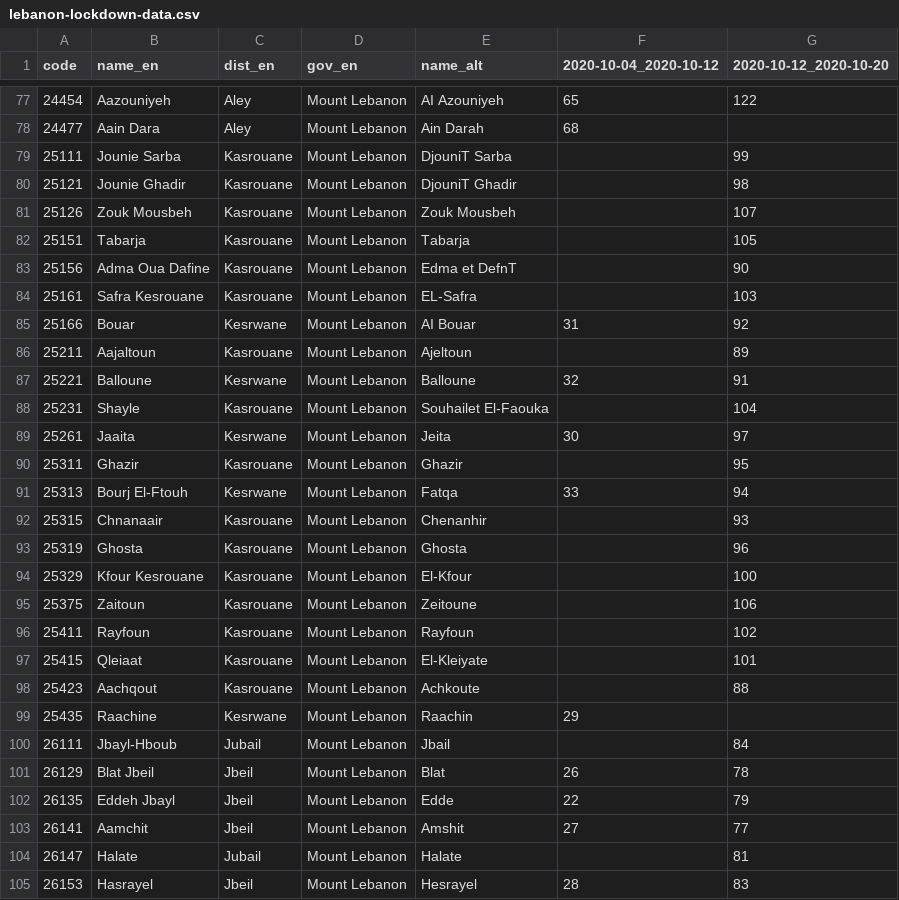
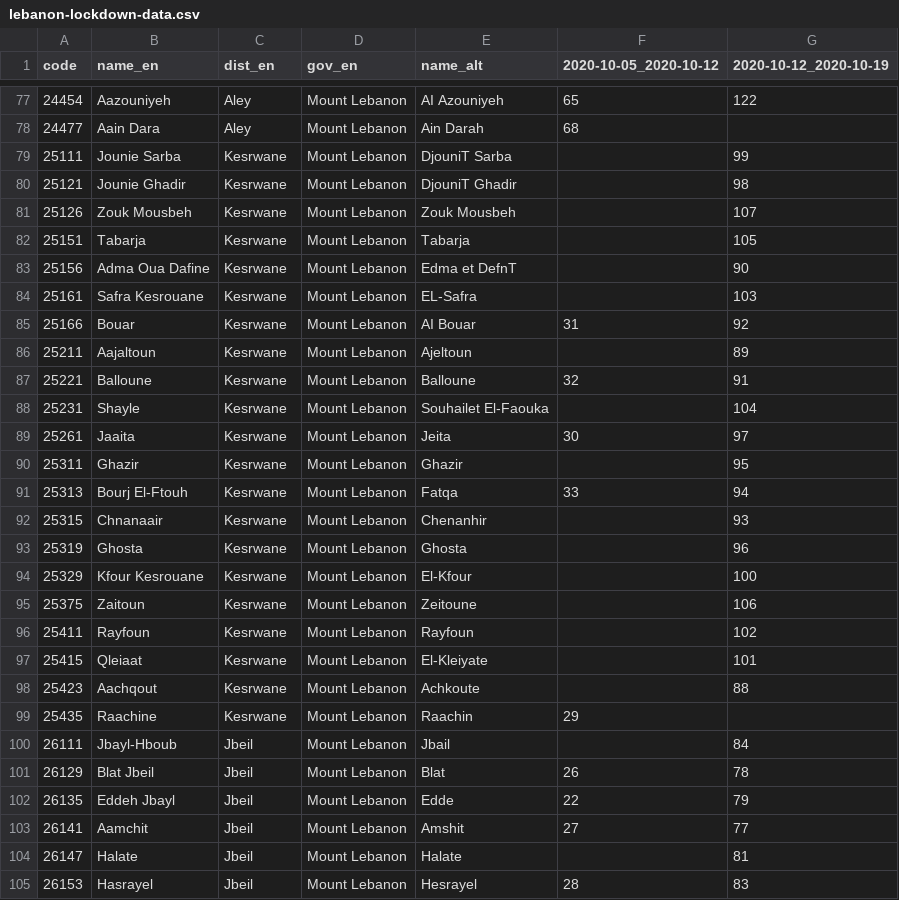
Before and after one commit to bothness/geo-data, a CSV file: csv/lebanon-lockdown-data.csv, drawn as a sheet; only a part is shown, gaps mark what is left out; the diff covers the shown part only.

Commit message:
Fixed names and dates

```diff
--- a/csv/lebanon-lockdown-data.csv
+++ b/csv/lebanon-lockdown-data.csv
@@ -1 +1 @@
-code,name_en,dist_en,gov_en,name_alt,2020-10-04_2020-10-12,2020-10-12_2020-10-20
+code,name_en,dist_en,gov_en,name_alt,2020-10-05_2020-10-12,2020-10-12_2020-10-19
@@ -78,24 +78,24 @@ code,name_en,dist_en,gov_en,name_alt,2020-10-04_2020-10-12,2020-10-12_2020-10-20
 24477,Aain Dara,Aley,Mount Lebanon,Ain Darah,68,
-25111,Jounie Sarba,Kasrouane,Mount Lebanon,DjouniT Sarba,,99
-25121,Jounie Ghadir,Kasrouane,Mount Lebanon,DjouniT Ghadir,,98
-25126,Zouk Mousbeh,Kasrouane,Mount Lebanon,Zouk Mousbeh,,107
-25151,Tabarja,Kasrouane,Mount Lebanon,Tabarja,,105
-25156,Adma Oua Dafine,Kasrouane,Mount Lebanon,Edma et DefnT,,90
-25161,Safra Kesrouane,Kasrouane,Mount Lebanon,EL-Safra,,103
+25111,Jounie Sarba,Kesrwane,Mount Lebanon,DjouniT Sarba,,99
+25121,Jounie Ghadir,Kesrwane,Mount Lebanon,DjouniT Ghadir,,98
+25126,Zouk Mousbeh,Kesrwane,Mount Lebanon,Zouk Mousbeh,,107
+25151,Tabarja,Kesrwane,Mount Lebanon,Tabarja,,105
+25156,Adma Oua Dafine,Kesrwane,Mount Lebanon,Edma et DefnT,,90
+25161,Safra Kesrouane,Kesrwane,Mount Lebanon,EL-Safra,,103
 25166,Bouar,Kesrwane,Mount Lebanon,AI Bouar,31,92
-25211,Aajaltoun,Kasrouane,Mount Lebanon,Ajeltoun,,89
+25211,Aajaltoun,Kesrwane,Mount Lebanon,Ajeltoun,,89
 25221,Balloune,Kesrwane,Mount Lebanon,Balloune,32,91
-25231,Shayle,Kasrouane,Mount Lebanon,Souhailet El-Faouka,,104
+25231,Shayle,Kesrwane,Mount Lebanon,Souhailet El-Faouka,,104
 25261,Jaaita,Kesrwane,Mount Lebanon,Jeita,30,97
-25311,Ghazir,Kasrouane,Mount Lebanon,Ghazir,,95
+25311,Ghazir,Kesrwane,Mount Lebanon,Ghazir,,95
 25313,Bourj El-Ftouh,Kesrwane,Mount Lebanon,Fatqa,33,94
-25315,Chnanaair,Kasrouane,Mount Lebanon,Chenanhir,,93
-25319,Ghosta,Kasrouane,Mount Lebanon,Ghosta,,96
-25329,Kfour Kesrouane,Kasrouane,Mount Lebanon,El-Kfour,,100
-25375,Zaitoun,Kasrouane,Mount Lebanon,Zeitoune,,106
-25411,Rayfoun,Kasrouane,Mount Lebanon,Rayfoun,,102
-25415,Qleiaat,Kasrouane,Mount Lebanon,El-Kleiyate,,101
-25423,Aachqout,Kasrouane,Mount Lebanon,Achkoute,,88
+25315,Chnanaair,Kesrwane,Mount Lebanon,Chenanhir,,93
+25319,Ghosta,Kesrwane,Mount Lebanon,Ghosta,,96
+25329,Kfour Kesrouane,Kesrwane,Mount Lebanon,El-Kfour,,100
+25375,Zaitoun,Kesrwane,Mount Lebanon,Zeitoune,,106
+25411,Rayfoun,Kesrwane,Mount Lebanon,Rayfoun,,102
+25415,Qleiaat,Kesrwane,Mount Lebanon,El-Kleiyate,,101
+25423,Aachqout,Kesrwane,Mount Lebanon,Achkoute,,88
 25435,Raachine,Kesrwane,Mount Lebanon,Raachin,29,
-26111,Jbayl-Hboub,Jubail,Mount Lebanon,Jbail,,84
+26111,Jbayl-Hboub,Jbeil,Mount Lebanon,Jbail,,84
 26129,Blat Jbeil,Jbeil,Mount Lebanon,Blat,26,78
@@ -103,3 +103,3 @@ code,name_en,dist_en,gov_en,name_alt,2020-10-04_2020-10-12,2020-10-12_2020-10-20
 26141,Aamchit,Jbeil,Mount Lebanon,Amshit,27,77
-26147,Halate,Jubail,Mount Lebanon,Halate,,81
+26147,Halate,Jbeil,Mount Lebanon,Halate,,81
 26153,Hasrayel,Jbeil,Mount Lebanon,Hesrayel,28,83
```
Also changed, not shown: 21 edited cells elsewhere in this file.
